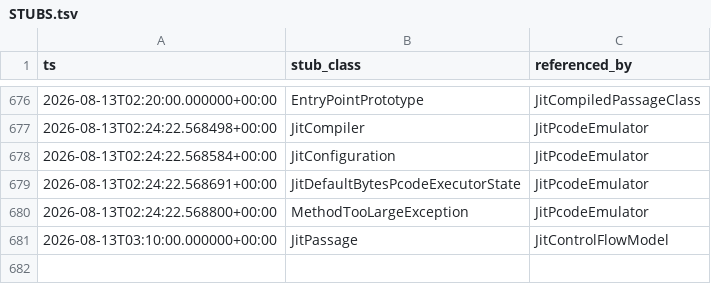
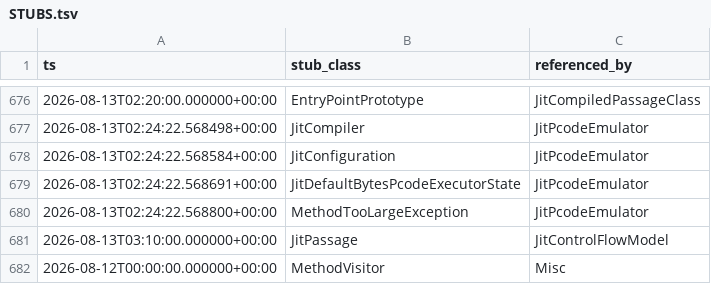
Before and after one commit to cyrex562/ghidra-rs, a TSV file: STUBS.tsv, drawn as a sheet; only a part is shown, gaps mark what is left out; the diff names each change by its address in the sheet, - before the commit and + after, or states it on an @@ line.

Commit message:
descent: Misc -> trait (orig_src/Ghidra/Framework/Emulation/src/main/java/ghidra/pcode/emu/jit/gen/util/Misc.java)

```diff
--- a/STUBS.tsv
+++ b/STUBS.tsv
+row 682: 2026-08-12T00:00:00.000000+00:00 | MethodVisitor | Misc
```
Also changed, not shown: 4 other files.
